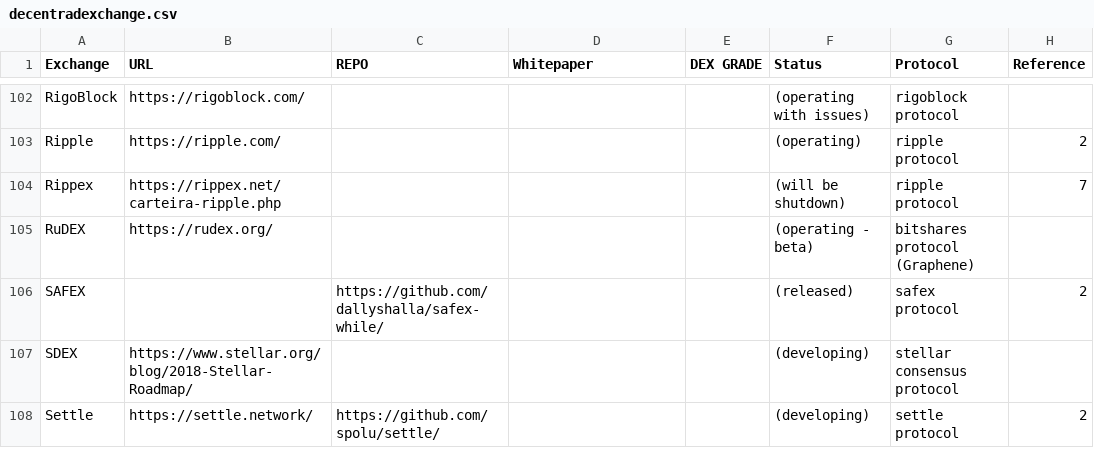
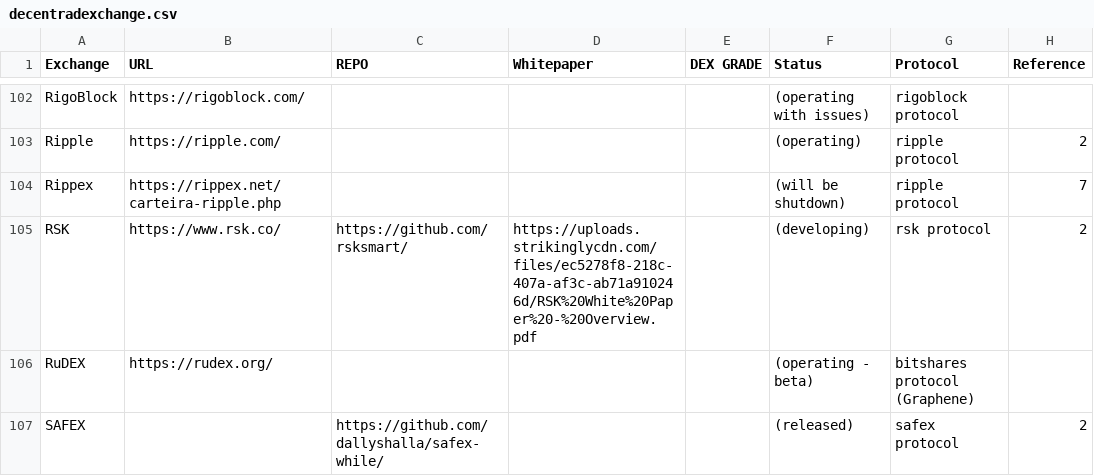
Before and after one commit to eliooses/BTCards, a CSV file: decentradexchange.csv, drawn as a sheet; only a part is shown, gaps mark what is left out; the shorter side is filled out with more unchanged rows; the diff names each change by its address in the sheet, - before the commit and + after, or states it on an @@ line.

```diff
--- a/decentradexchange.csv
+++ b/decentradexchange.csv
+row 105: RSK | https://www.rsk.co/ | https://github.com/rsksmart/ | https://uploads.strikinglycdn.com/files/ec5278f8-218c-407a-af3c-ab71a910246d/RSK%20White%20Paper%20-%20Overview.pdf |  | (developing) | rsk protocol | 2
```
Also changed, not shown: 1 other file.
